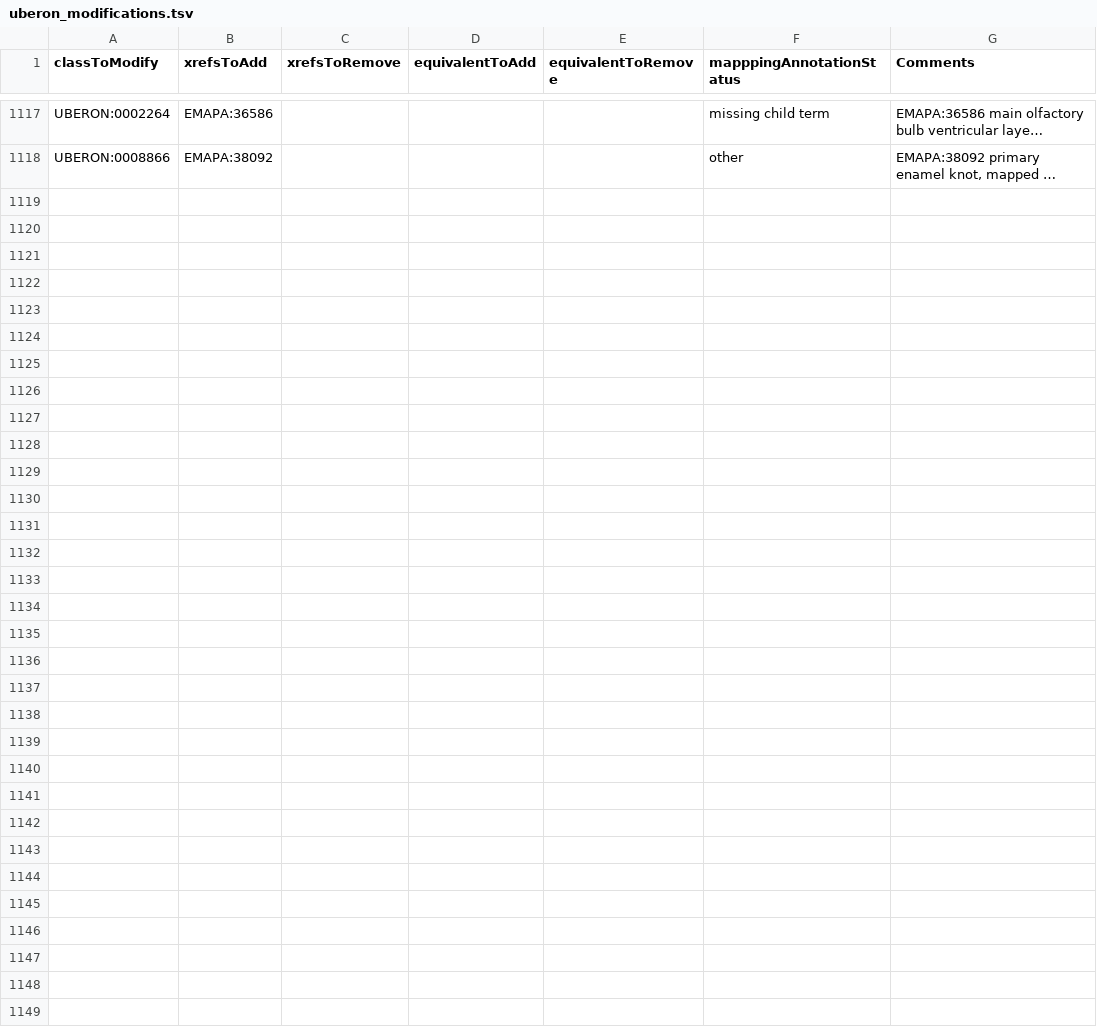
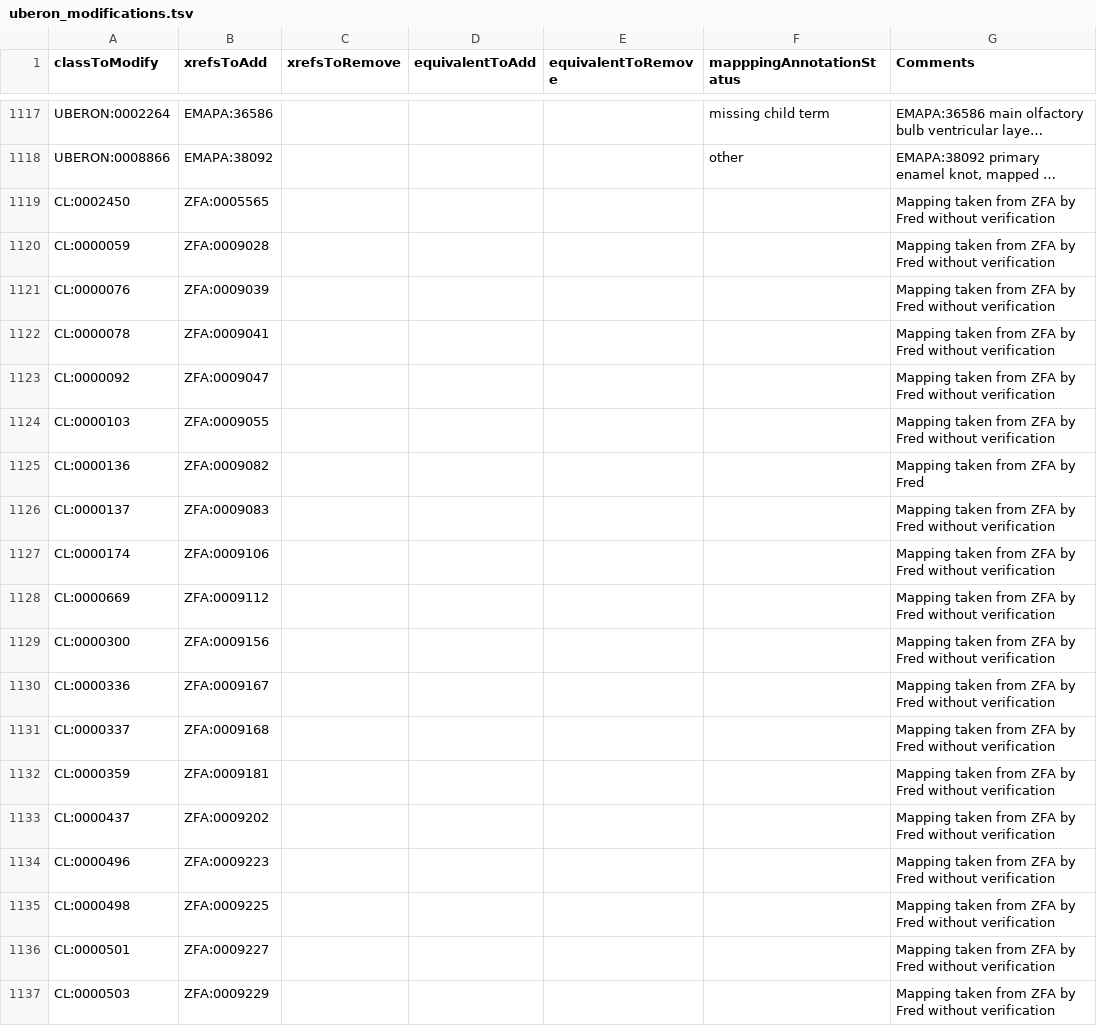
Before and after one commit to BgeeDB/bgee_pipeline, a TSV file: source_files/uberon/uberon_modifications.tsv, drawn as a sheet; only a part is shown, gaps mark what is left out; long unchanged cells end in …; the diff covers the shown part only; the diff names each change by its address in the sheet, - before the commit and + after, or states it on an @@ line.

```diff
--- a/source_files/uberon/uberon_modifications.tsv
+++ b/source_files/uberon/uberon_modifications.tsv
+row 1119: CL:0002450 | ZFA:0005565 |  |  |  |  | Mapping taken from ZFA by Fred without verification
+row 1120: CL:0000059 | ZFA:0009028 |  |  |  |  | Mapping taken from ZFA by Fred without verification
+row 1121: CL:0000076 | ZFA:0009039 |  |  |  |  | Mapping taken from ZFA by Fred without verification
+row 1122: CL:0000078 | ZFA:0009041 |  |  |  |  | Mapping taken from ZFA by Fred without verification
+row 1123: CL:0000092 | ZFA:0009047 |  |  |  |  | Mapping taken from ZFA by Fred without verification
+row 1124: CL:0000103 | ZFA:0009055 |  |  |  |  | Mapping taken from ZFA by Fred without verification
+row 1125: CL:0000136 | ZFA:0009082 |  |  |  |  | Mapping taken from ZFA by Fred
+row 1126: CL:0000137 | ZFA:0009083 |  |  |  |  | Mapping taken from ZFA by Fred without verification
+row 1127: CL:0000174 | ZFA:0009106 |  |  |  |  | Mapping taken from ZFA by Fred without verification
+row 1128: CL:0000669 | ZFA:0009112 |  |  |  |  | Mapping taken from ZFA by Fred without verification
+row 1129: CL:0000300 | ZFA:0009156 |  |  |  |  | Mapping taken from ZFA by Fred without verification
+row 1130: CL:0000336 | ZFA:0009167 |  |  |  |  | Mapping taken from ZFA by Fred without verification
+row 1131: CL:0000337 | ZFA:0009168 |  |  |  |  | Mapping taken from ZFA by Fred without verification
+row 1132: CL:0000359 | ZFA:0009181 |  |  |  |  | Mapping taken from ZFA by Fred without verification
+row 1133: CL:0000437 | ZFA:0009202 |  |  |  |  | Mapping taken from ZFA by Fred without verification
+row 1134: CL:0000496 | ZFA:0009223 |  |  |  |  | Mapping taken from ZFA by Fred without verification
+row 1135: CL:0000498 | ZFA:0009225 |  |  |  |  | Mapping taken from ZFA by Fred without verification
+row 1136: CL:0000501 | ZFA:0009227 |  |  |  |  | Mapping taken from ZFA by Fred without verification
+row 1137: CL:0000503 | ZFA:0009229 |  |  |  |  | Mapping taken from ZFA by Fred without verification
```
Also changed, not shown: 12 added rows elsewhere in this file, 5 other files.
